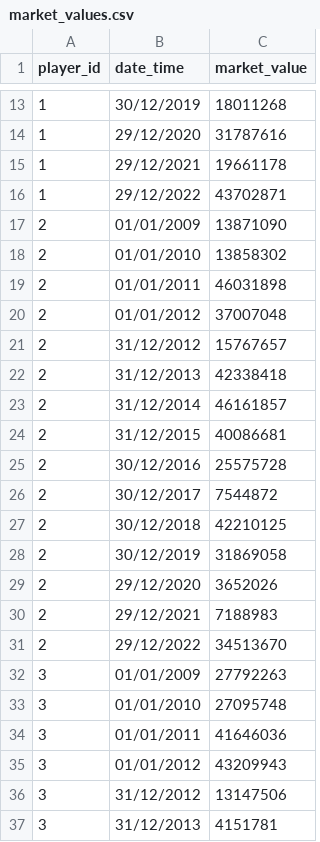
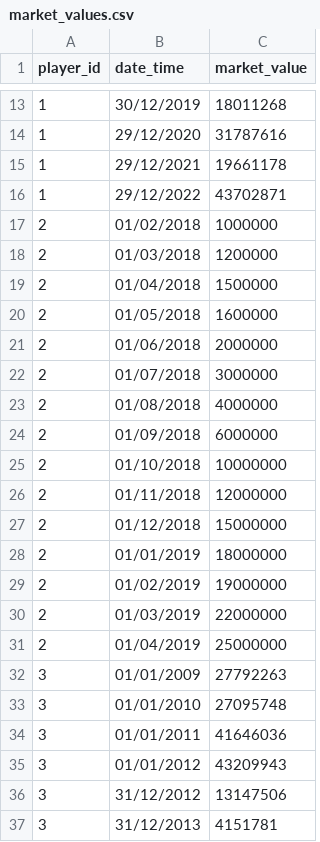
Before and after one commit to pedroagostinho/footinvest, a CSV file: db/market_values.csv, drawn as a sheet; only a part is shown, gaps mark what is left out.

```diff
--- a/db/market_values.csv
+++ b/db/market_values.csv
@@ -16,17 +16,17 @@
 1;29/12/2022;43702871
-2;01/01/2009;13871090
-2;01/01/2010;13858302
-2;01/01/2011;46031898
-2;01/01/2012;37007048
-2;31/12/2012;15767657
-2;31/12/2013;42338418
-2;31/12/2014;46161857
-2;31/12/2015;40086681
-2;30/12/2016;25575728
-2;30/12/2017;7544872
-2;30/12/2018;42210125
-2;30/12/2019;31869058
-2;29/12/2020;3652026
-2;29/12/2021;7188983
-2;29/12/2022;34513670
+2;01/02/2018;1000000
+2;01/03/2018;1200000
+2;01/04/2018;1500000
+2;01/05/2018;1600000
+2;01/06/2018;2000000
+2;01/07/2018;3000000
+2;01/08/2018;4000000
+2;01/09/2018;6000000
+2;01/10/2018;10000000
+2;01/11/2018;12000000
+2;01/12/2018;15000000
+2;01/01/2019;18000000
+2;01/02/2019;19000000
+2;01/03/2019;22000000
+2;01/04/2019;25000000
 3;01/01/2009;27792263
```
Also changed, not shown: db/stats.csv, db/tokens.csv, 4 other files.
